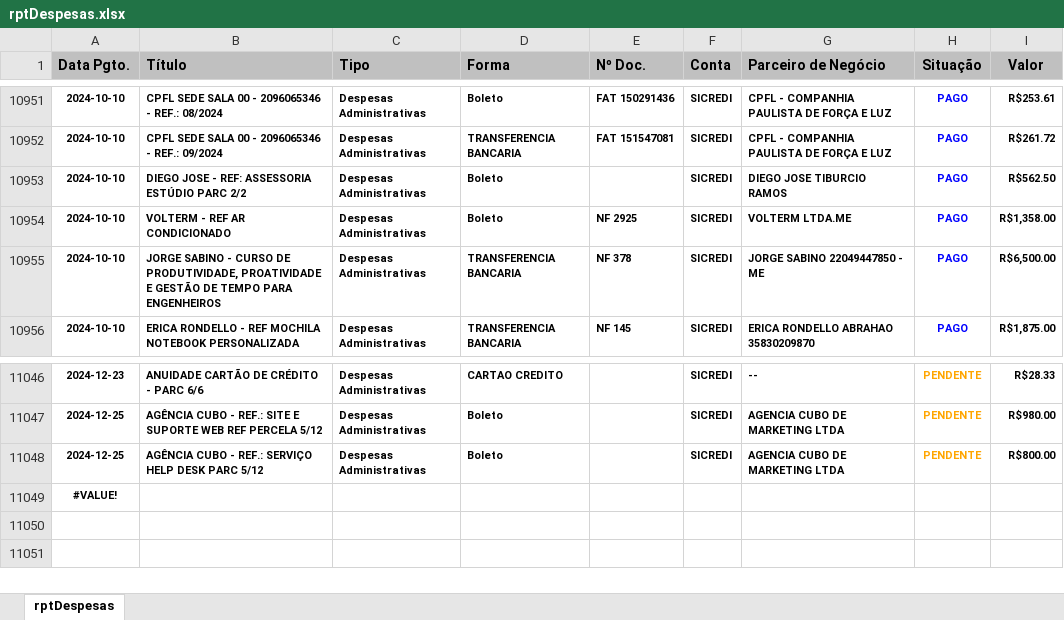
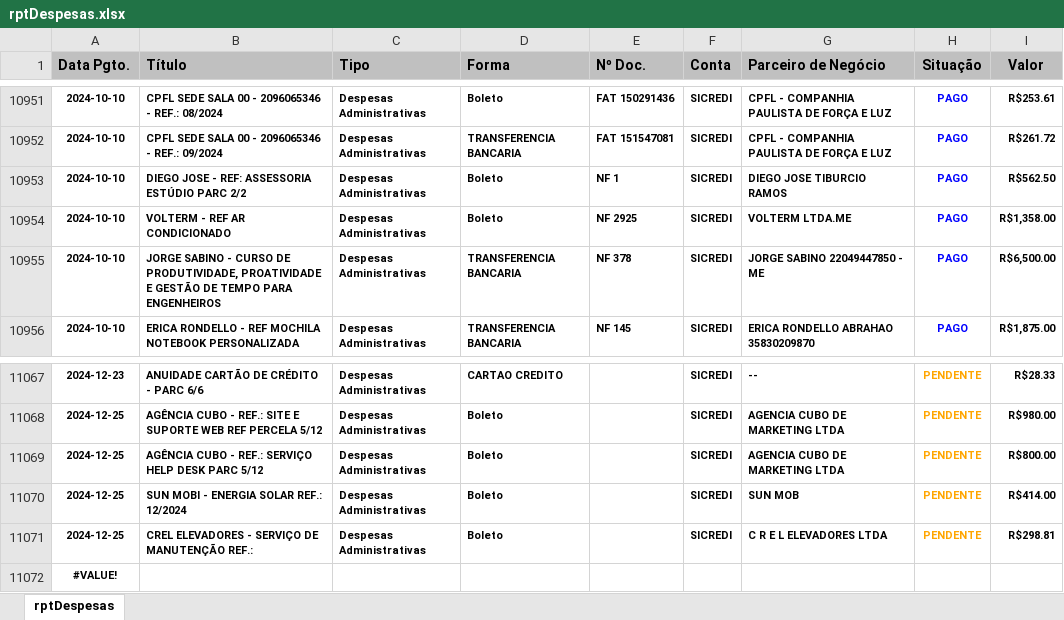
Before and after one commit to rcdourado/AEAS, an Excel workbook: rptDespesas.xlsx, sheet rptDespesas, drawn as a sheet; only a part is shown, gaps mark what is left out; values as stored, in another font and other column widths than the file's, no borders; the diff covers the shown part only; the diff names each change by its address in the sheet, - before the commit and + after, or states it on an @@ line.

```diff
--- a/rptDespesas.xlsx (sheet rptDespesas)
+++ b/rptDespesas.xlsx (sheet rptDespesas)
-E10953 (Nº Doc.): (empty)
+E10953 (Nº Doc.): NF 1
+row 11070: 2024-12-25 | SUN MOBI - ENERGIA SOLAR REF.: 12/2024 | Despesas Administrativas | Boleto |  | SICREDI | SUN MOB | PENDENTE | R$414.00
+row 11071: 2024-12-25 | CREL ELEVADORES - SERVIÇO DE MANUTENÇÃO REF.: | Despesas Administrativas | Boleto |  | SICREDI | C R E L ELEVADORES LTDA | PENDENTE | R$298.81
```
Also changed, not shown: 21 added rows elsewhere in this sheet.
